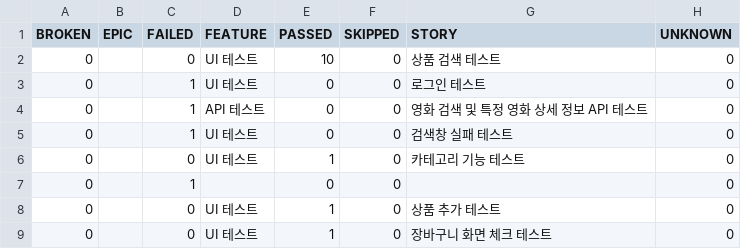
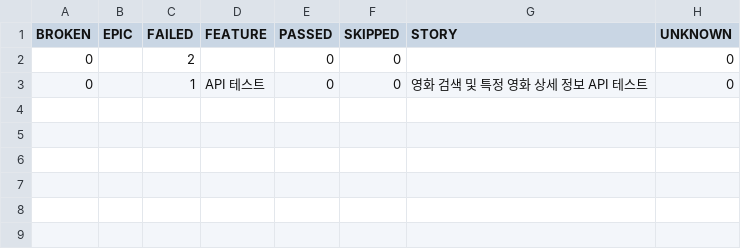
Before and after one commit to yoplekiller/QATEST, a CSV file: allure-report/data/behaviors.csv, drawn as a sheet.

```diff
--- a/allure-report/data/behaviors.csv
+++ b/allure-report/data/behaviors.csv
@@ -1,9 +1,3 @@
 "BROKEN","EPIC","FAILED","FEATURE","PASSED","SKIPPED","STORY","UNKNOWN"
-"0","","0","UI 테스트","10","0","상품 검색 테스트","0"
-"0","","1","UI 테스트","0","0","로그인 테스트","0"
+"0","","2","","0","0","","0"
 "0","","1","API 테스트","0","0","영화 검색 및 특정 영화 상세 정보 API 테스트","0"
-"0","","1","UI 테스트","0","0","검색창 실패 테스트","0"
-"0","","0","UI 테스트","1","0","카테고리 기능 테스트","0"
-"0","","1","","0","0","","0"
-"0","","0","UI 테스트","1","0","상품 추가 테스트","0"
-"0","","0","UI 테스트","1","0","장바구니 화면 체크 테스트","0"
```
Also changed, not shown: allure-report/data/suites.csv, 40 other files.
